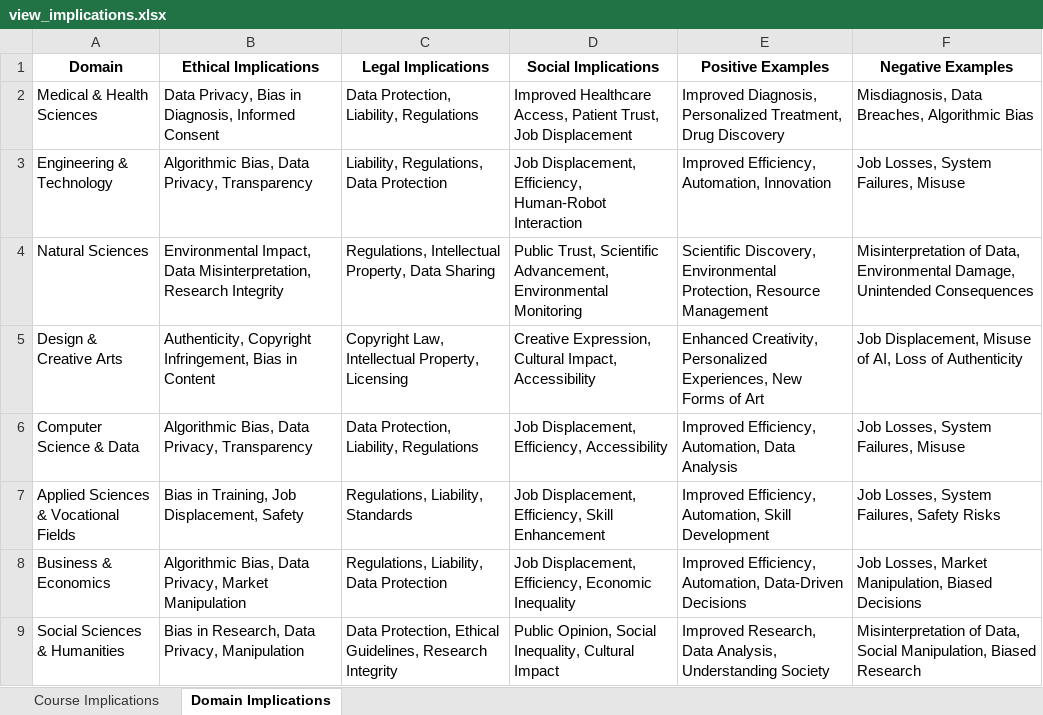
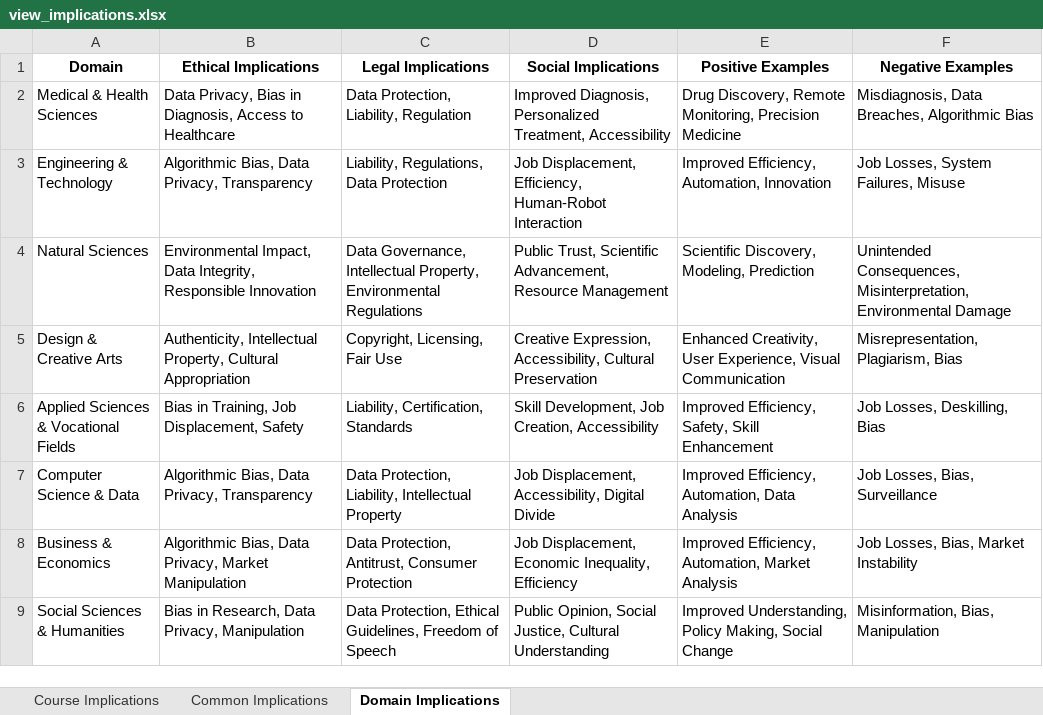
Before and after one commit to chinumangal/Thematic-Analysis-Framework-using-Generative-AI, an Excel workbook: data/view_implications.xlsx, sheet Domain Implications, drawn as a sheet; values as stored, in another font and other column widths than the file's, no borders; removed rows and columns are numbered as before the commit, all else as after; the diff names each change by its address in the sheet, - before the commit and + after, or states it on an @@ line.

Commit message:
Commiting Implications changes

```diff
--- a/data/view_implications.xlsx (sheet Domain Implications)
+++ b/data/view_implications.xlsx (sheet Domain Implications)
+sheet tab: Common Implications
-B2 (Ethical Implications): …in Diagnosis, Informed Consent
+B2 (Ethical Implications): …in Diagnosis, Access to Healthcare
-C2 (Legal Implications): Data Protection, Liability, Regulations
+C2 (Legal Implications): Data Protection, Liability, Regulation
-D2 (Social Implications): Improved Healthcare Access, Patient Trust, Job Displacement
+D2 (Social Implications): Improved Diagnosis, Personalized Treatment, Accessibility
-E2 (Positive Examples): Improved Diagnosis, Personalized Treatment, Drug Discovery
+E2 (Positive Examples): Drug Discovery, Remote Monitoring, Precision Medicine
-B4 (Ethical Implications): …Impact, Data Misinterpretation, Research Integrity
+B4 (Ethical Implications): …Impact, Data Integrity, Responsible Innovation
-C4 (Legal Implications): Regulations, Intellectual Property, Data Sharing
+C4 (Legal Implications): Data Governance, Intellectual Property, Environmental Regulations
-D4 (Social Implications): …Scientific Advancement, Environmental Monitoring
+D4 (Social Implications): …Scientific Advancement, Resource Management
-E4 (Positive Examples): Scientific Discovery, Environmental Protection, Resource Management
+E4 (Positive Examples): Scientific Discovery, Modeling, Prediction
-F4 (Negative Examples): Misinterpretation of Data, Environmental Damage, Unintended Consequences
+F4 (Negative Examples): Unintended Consequences, Misinterpretation, Environmental Damage
-B5 (Ethical Implications): Authenticity, Copyright Infringement, Bias in Content
+B5 (Ethical Implications): Authenticity, Intellectual Property, Cultural Appropriation
-C5 (Legal Implications): Copyright Law, Intellectual Property, Licensing
+C5 (Legal Implications): Copyright, Licensing, Fair Use
-D5 (Social Implications): Creative Expression, Cultural Impact, Accessibility
+D5 (Social Implications): Creative Expression, Accessibility, Cultural Preservation
-E5 (Positive Examples): Enhanced Creativity, Personalized Experiences, New Forms of Art
+E5 (Positive Examples): Enhanced Creativity, User Experience, Visual Communication
-F5 (Negative Examples): Job Displacement, Misuse of AI, Loss of Authenticity
+F5 (Negative Examples): Misrepresentation, Plagiarism, Bias
+row 6: Applied Sciences & Vocational Fields | Bias in Training, Job Displacement, Safety | Liability, Certification, Standards | Skill Development, Job Creation, Accessibility | Improved Efficiency, Safety, Skill Enhancement | Job Losses, Deskilling, Bias
-C7 (Legal Implications): Data Protection, Liability, Regulations
+C7 (Legal Implications): Data Protection, Liability, Intellectual Property
-D7 (Social Implications): Job Displacement, Efficiency, Accessibility
+D7 (Social Implications): Job Displacement, Accessibility, Digital Divide
-F7 (Negative Examples): Job Losses, System Failures, Misuse
+F7 (Negative Examples): Job Losses, Bias, Surveillance
-row 7: Applied Sciences & Vocational Fields | Bias in Training, Job Displacement, Safety | Regulations, Liability, Standards | Job Displacement, Efficiency, Skill Enhancement | Improved Efficiency, Automation, Skill Development | Job Losses, System Failures, Safety Risks
-C8 (Legal Implications): Regulations, Liability, Data Protection
+C8 (Legal Implications): Data Protection, Antitrust, Consumer Protection
-D8 (Social Implications): Job Displacement, Efficiency, Economic Inequality
+D8 (Social Implications): Job Displacement, Economic Inequality, Efficiency
-E8 (Positive Examples): …Efficiency, Automation, Data-Driven Decisions
+E8 (Positive Examples): …Efficiency, Automation, Market Analysis
-F8 (Negative Examples): Job Losses, Market Manipulation, Biased Decisions
+F8 (Negative Examples): Job Losses, Bias, Market Instability
-C9 (Legal Implications): …Ethical Guidelines, Research Integrity
+C9 (Legal Implications): …Ethical Guidelines, Freedom of Speech
-D9 (Social Implications): …Opinion, Social Inequality, Cultural Impact
+D9 (Social Implications): …Opinion, Social Justice, Cultural Understanding
-E9 (Positive Examples): Improved Research, Data Analysis, Understanding Society
+E9 (Positive Examples): Improved Understanding, Policy Making, Social Change
-F9 (Negative Examples): Misinterpretation of Data, Social Manipulation, Biased Research
+F9 (Negative Examples): Misinformation, Bias, Manipulation
```
Also changed, not shown: 9 other files.
